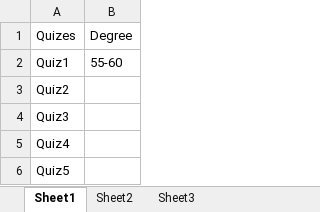
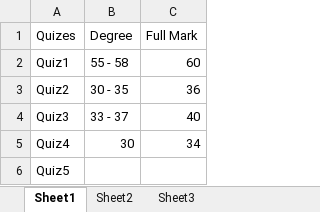
Before and after one commit to AbdelrahmanMarzoq/Learn-in-depth, an Excel workbook: Quizes.xlsx, sheet Sheet1, drawn as a sheet; values as stored, in another font and other column widths than the file's, no borders; the diff names each change by its address in the sheet, - before the commit and + after, or states it on an @@ line.

```diff
--- a/Quizes.xlsx (sheet Sheet1)
+++ b/Quizes.xlsx (sheet Sheet1)
+column C (Full Mark), rows 2-5: 60 | 36 | 40 | 34
-B2 (Degree): 55-60
+B2 (Degree): 55 - 58
-B3 (Degree): (empty)
+B3 (Degree): 30 - 35
-B4 (Degree): (empty)
+B4 (Degree): 33 - 37
-B5 (Degree): (empty)
+B5 (Degree): 30
```
Also changed, not shown: 37 other files.
